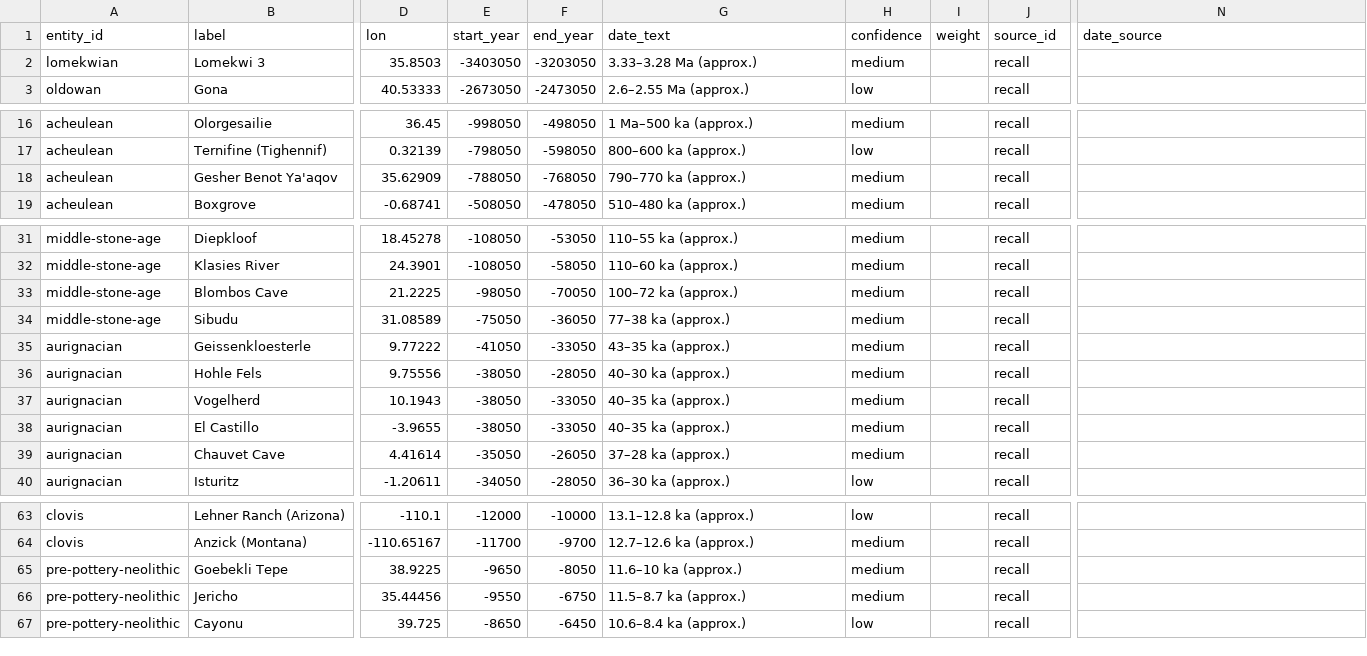
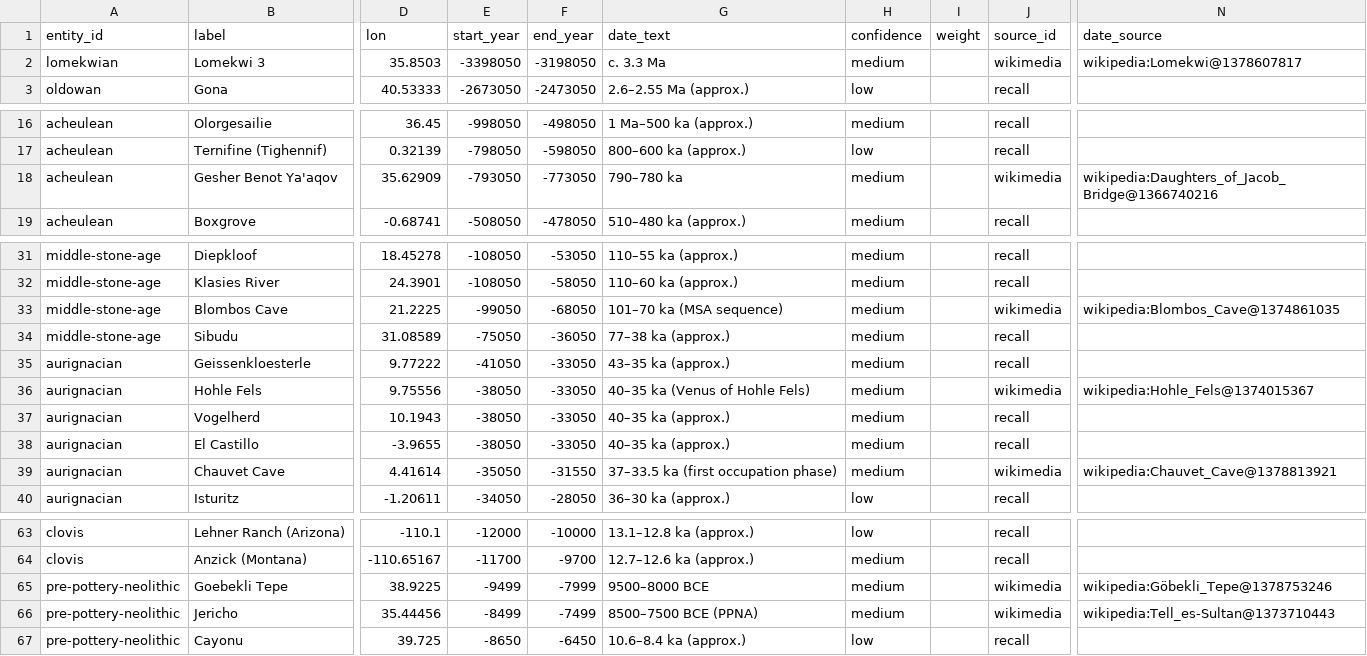
Before and after one commit to croftr/ancestor-atlas, a CSV file: data/curated/culture-sites.csv, drawn as a sheet; only a part is shown, gaps mark what is left out; the diff covers the shown part only; the diff names each change by its address in the sheet, - before the commit and + after, or states it on an @@ line.

```diff
--- a/data/curated/culture-sites.csv
+++ b/data/curated/culture-sites.csv
-E2 (start_year): -3403050
+E2 (start_year): -3398050
-F2 (end_year): -3203050
+F2 (end_year): -3198050
-G2 (date_text): 3.33–3.28 Ma (approx.)
+G2 (date_text): c. 3.3 Ma
-J2 (source_id): recall
+J2 (source_id): wikimedia
-N2 (date_source): (empty)
+N2 (date_source): wikipedia:Lomekwi@1378607817
-E18 (start_year): -788050
+E18 (start_year): -793050
-F18 (end_year): -768050
+F18 (end_year): -773050
-G18 (date_text): 790–770 ka (approx.)
+G18 (date_text): 790–780 ka
-J18 (source_id): recall
+J18 (source_id): wikimedia
-N18 (date_source): (empty)
+N18 (date_source): wikipedia:Daughters_of_Jacob_Bridge@1366740216
-E33 (start_year): -98050
+E33 (start_year): -99050
-F33 (end_year): -70050
+F33 (end_year): -68050
-G33 (date_text): 100–72 ka (approx.)
+G33 (date_text): 101–70 ka (MSA sequence)
-J33 (source_id): recall
+J33 (source_id): wikimedia
-N33 (date_source): (empty)
+N33 (date_source): wikipedia:Blombos_Cave@1374861035
-F36 (end_year): -28050
+F36 (end_year): -33050
-G36 (date_text): 40–30 ka (approx.)
+G36 (date_text): 40–35 ka (Venus of Hohle Fels)
-J36 (source_id): recall
+J36 (source_id): wikimedia
-N36 (date_source): (empty)
+N36 (date_source): wikipedia:Hohle_Fels@1374015367
-F39 (end_year): -26050
+F39 (end_year): -31550
-G39 (date_text): 37–28 ka (approx.)
+G39 (date_text): 37–33.5 ka (first occupation phase)
-J39 (source_id): recall
+J39 (source_id): wikimedia
-N39 (date_source): (empty)
+N39 (date_source): wikipedia:Chauvet_Cave@1378813921
-E65 (start_year): -9650
+E65 (start_year): -9499
-F65 (end_year): -8050
+F65 (end_year): -7999
-G65 (date_text): 11.6–10 ka (approx.)
+G65 (date_text): 9500–8000 BCE
-J65:J66 (source_id): recall
+J65:J66 (source_id): wikimedia
-N65 (date_source): (empty)
+N65 (date_source): wikipedia:Göbekli_Tepe@1378753246
-E66 (start_year): -9550
+E66 (start_year): -8499
-F66 (end_year): -6750
+F66 (end_year): -7499
-G66 (date_text): 11.5–8.7 ka (approx.)
+G66 (date_text): 8500–7500 BCE (PPNA)
-N66 (date_source): (empty)
+N66 (date_source): wikipedia:Tell_es-Sultan@1373710443
```
Also changed, not shown: 5 edited cells elsewhere in this file, data/curated/species-sites.csv, 7 other files.
